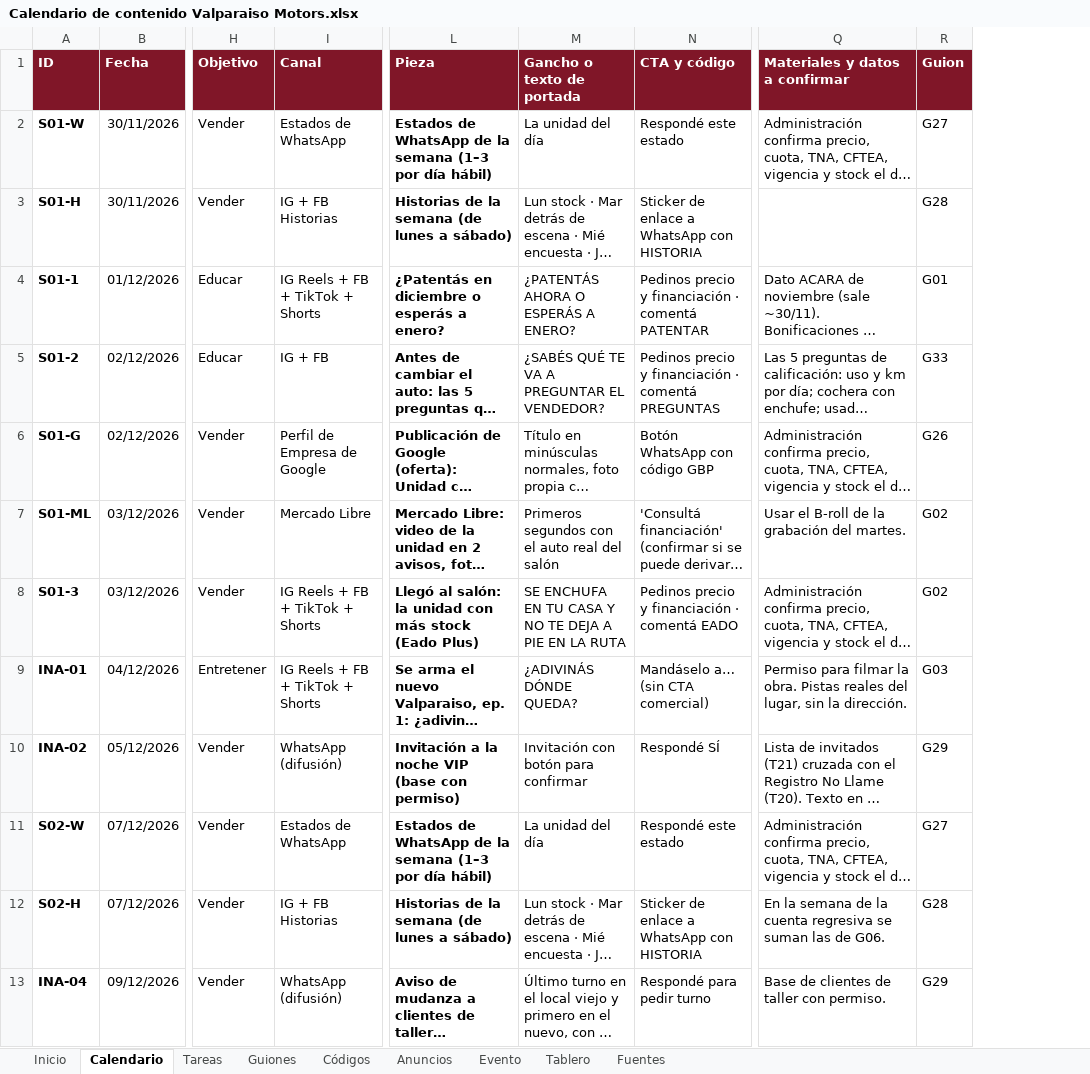
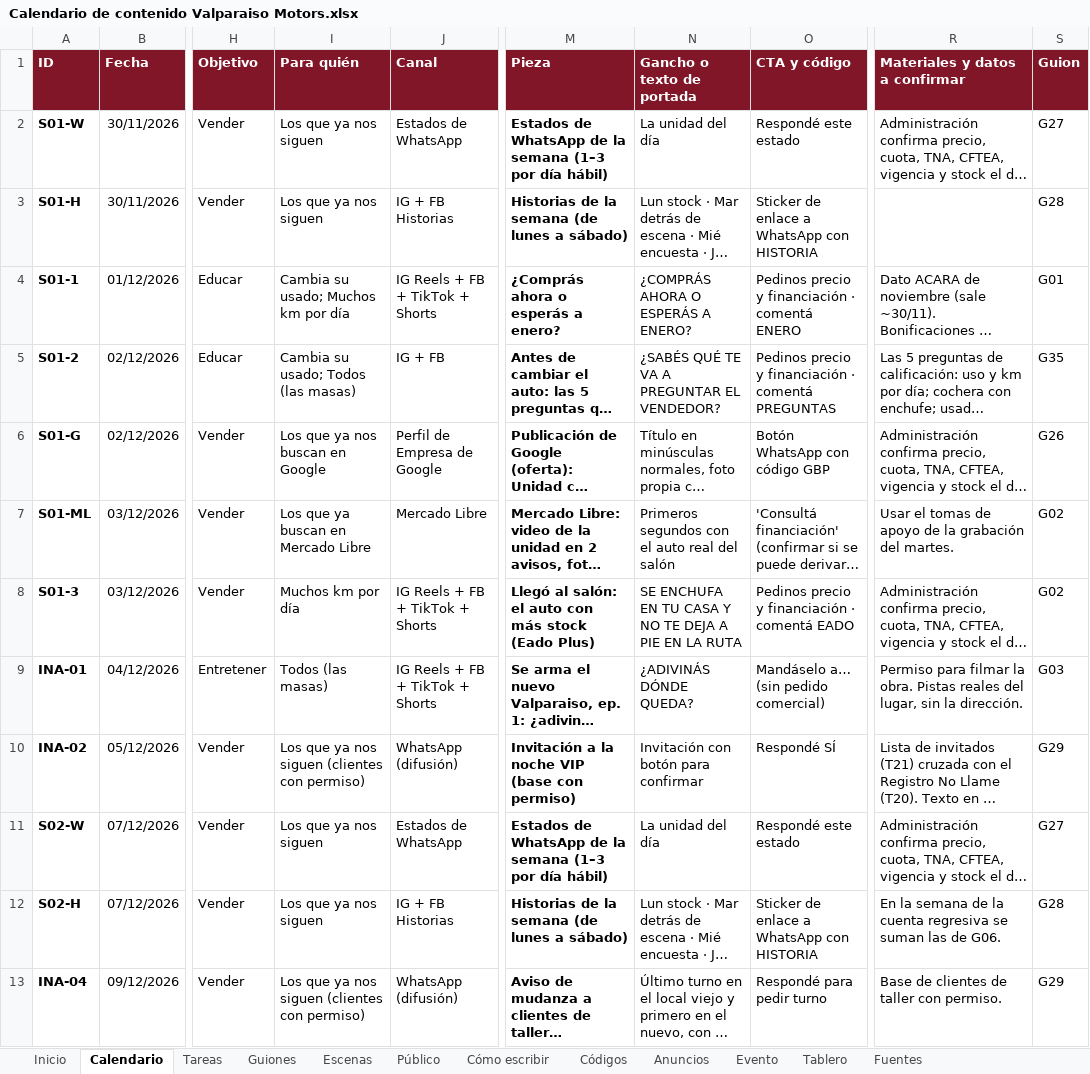
Before and after one commit to tomachin14022-ai/web, an Excel workbook: valparaiso-motors/contenido/Calendario de contenido Valparaiso Motors.xlsx, sheet Calendario, drawn as a sheet; only a part is shown, gaps mark what is left out; long unchanged cells end in …; values as stored, in another font and other column widths than the file's, no borders; conditional formats not drawn; addresses are those after the commit; the diff covers the shown part only; the diff names each change by its address in the sheet, - before the commit and + after, or states it on an @@ line.

```diff
--- a/valparaiso-motors/contenido/Calendario de contenido Valparaiso Motors.xlsx (sheet Calendario)
+++ b/valparaiso-motors/contenido/Calendario de contenido Valparaiso Motors.xlsx (sheet Calendario)
+sheet tab: Escenas
+sheet tab: Público
+sheet tab: Cómo escribir
+column I (Para quién), rows 2-13: Los que ya nos siguen | Los que ya nos siguen | Cambia su usado; Muchos km por día | Cambia su usado; Todos (las masas) | Los que ya nos buscan en Google | Los que ya buscan en Mercado Libre | Muchos km por día | Todos (las masas) | Los que ya nos siguen (clientes con permiso) | Los que ya nos siguen | Los que ya nos siguen | Los que ya nos siguen (clientes con permiso)
-M4 (Pieza): ¿Patentás en diciembre o esperás a enero?
+M4 (Pieza): ¿Comprás ahora o esperás a enero?
-N4 (Gancho o texto de portada): ¿PATENTÁS AHORA O ESPERÁS A ENERO?
+N4 (Gancho o texto de portada): ¿COMPRÁS AHORA O ESPERÁS A ENERO?
-O4 (CTA y código): …· comentá PATENTAR
+O4 (CTA y código): …· comentá ENERO
-S5 (Guion): G33
+S5 (Guion): G35
-R7 (Materiales y datos a confirmar): Usar el B-roll de la…
+R7 (Materiales y datos a confirmar): Usar el tomas de apoyo de la…
-M8 (Pieza): …al salón: la unidad con más…
+M8 (Pieza): …al salón: el auto con más…
-O9 (CTA y código): Mandáselo a… (sin CTA comercial)
+O9 (CTA y código): Mandáselo a… (sin pedido comercial)
```
Also changed, not shown: 25 edited cells elsewhere in this sheet, sheet Guiones, sheet Inicio, sheet Fuentes, sheet Códigos, sheet Tareas, formulas that keep their value, 8 other files.
